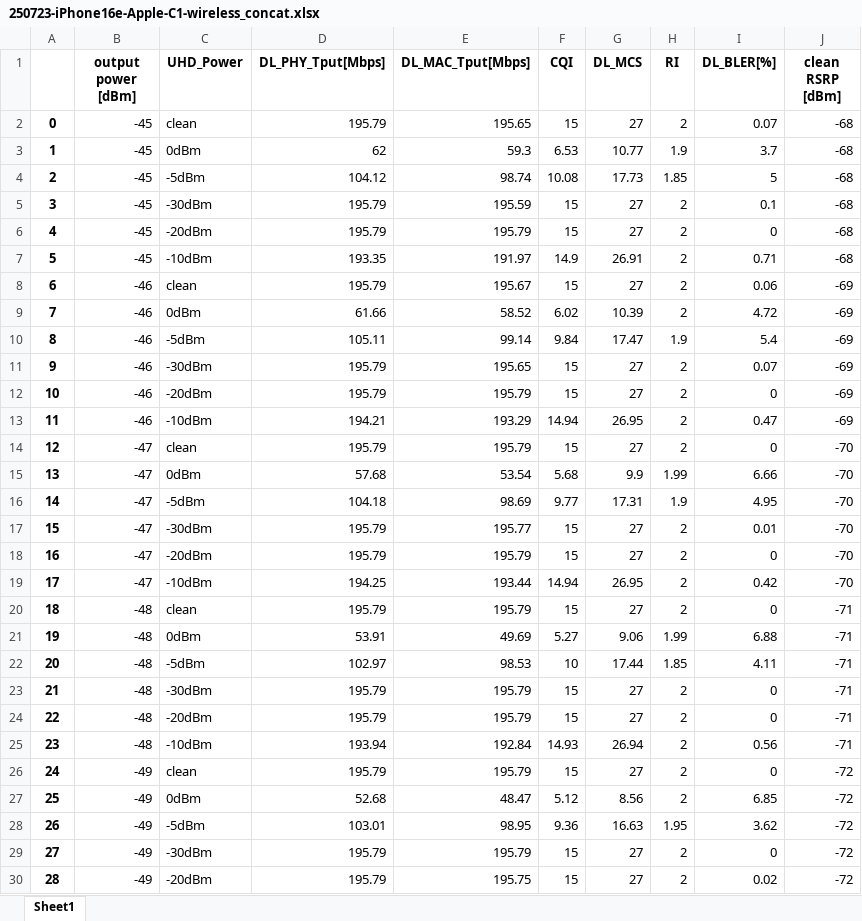
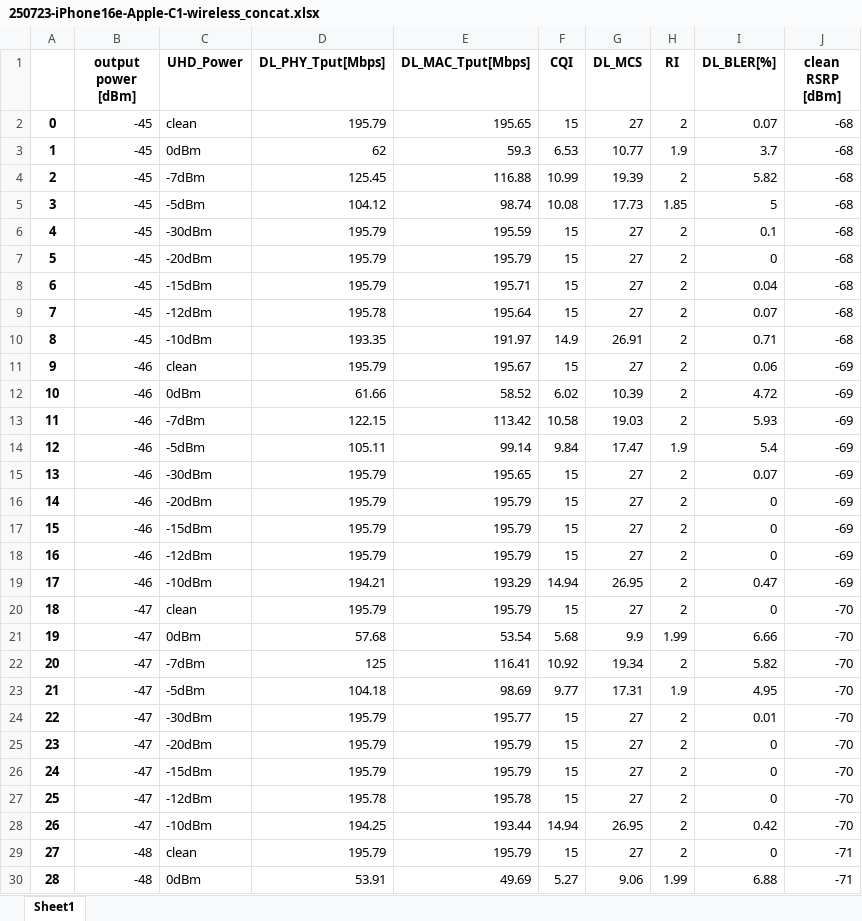
Before and after one commit to joostone-ahn/kpi-analysis, an Excel workbook: 250723-iPhone16e-Apple-C1-wireless/250723-iPhone16e-Apple-C1-wireless_concat.xlsx, sheet Sheet1, drawn as a sheet; only a part is shown; the shorter side is filled out with more unchanged rows; values as stored, in another font and other column widths than the file's, no borders; addresses are those after the commit; the diff covers the shown part only; the diff names each change by its address in the sheet, - before the commit and + after, or states it on an @@ line.

```diff
--- a/250723-iPhone16e-Apple-C1-wireless/250723-iPhone16e-Apple-C1-wireless_concat.xlsx (sheet Sheet1)
+++ b/250723-iPhone16e-Apple-C1-wireless/250723-iPhone16e-Apple-C1-wireless_concat.xlsx (sheet Sheet1)
+row 4: 2 | -45 | -7dBm | 125.45 | 116.88 | 10.99 | 19.39 | 2 | 5.82 | -68
@@ column A renumbered from row 5 down @@
+row 8: 6 | -45 | -15dBm | 195.79 | 195.71 | 15 | 27 | 2 | 0.04 | -68
+row 9: 7 | -45 | -12dBm | 195.78 | 195.64 | 15 | 27 | 2 | 0.07 | -68
+row 13: 11 | -46 | -7dBm | 122.15 | 113.42 | 10.58 | 19.03 | 2 | 5.93 | -69
+row 17: 15 | -46 | -15dBm | 195.79 | 195.79 | 15 | 27 | 2 | 0 | -69
+row 18: 16 | -46 | -12dBm | 195.79 | 195.79 | 15 | 27 | 2 | 0 | -69
+row 22: 20 | -47 | -7dBm | 125 | 116.41 | 10.92 | 19.34 | 2 | 5.82 | -70
+row 26: 24 | -47 | -15dBm | 195.79 | 195.79 | 15 | 27 | 2 | 0 | -70
+row 27: 25 | -47 | -12dBm | 195.78 | 195.78 | 15 | 27 | 2 | 0 | -70
```
Also changed, not shown: 156 added rows elsewhere in this sheet, 250616-ZFold7-wired-without-BPF/250616-ZFold7-wired-without-BPF_concat.xlsx, 250710-ZFold7-wired-with-BPF/250710-ZFold7-wired-with-BPF_concat.xlsx, 35 other files.
